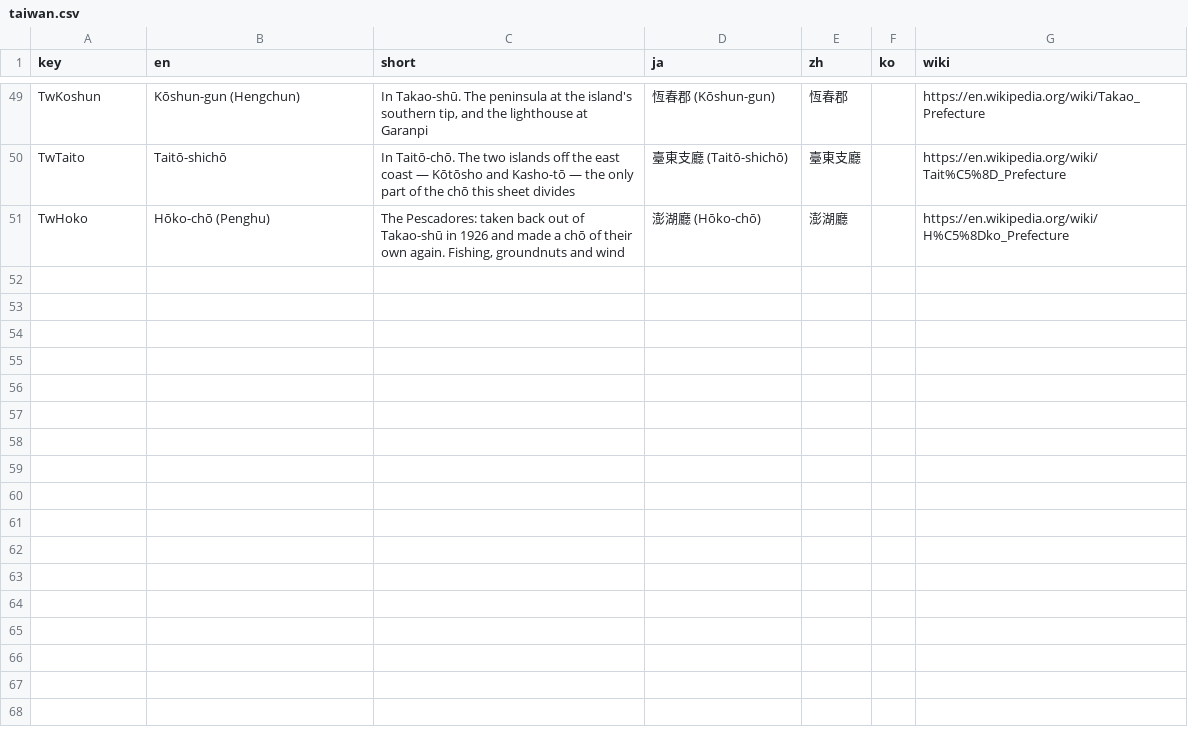
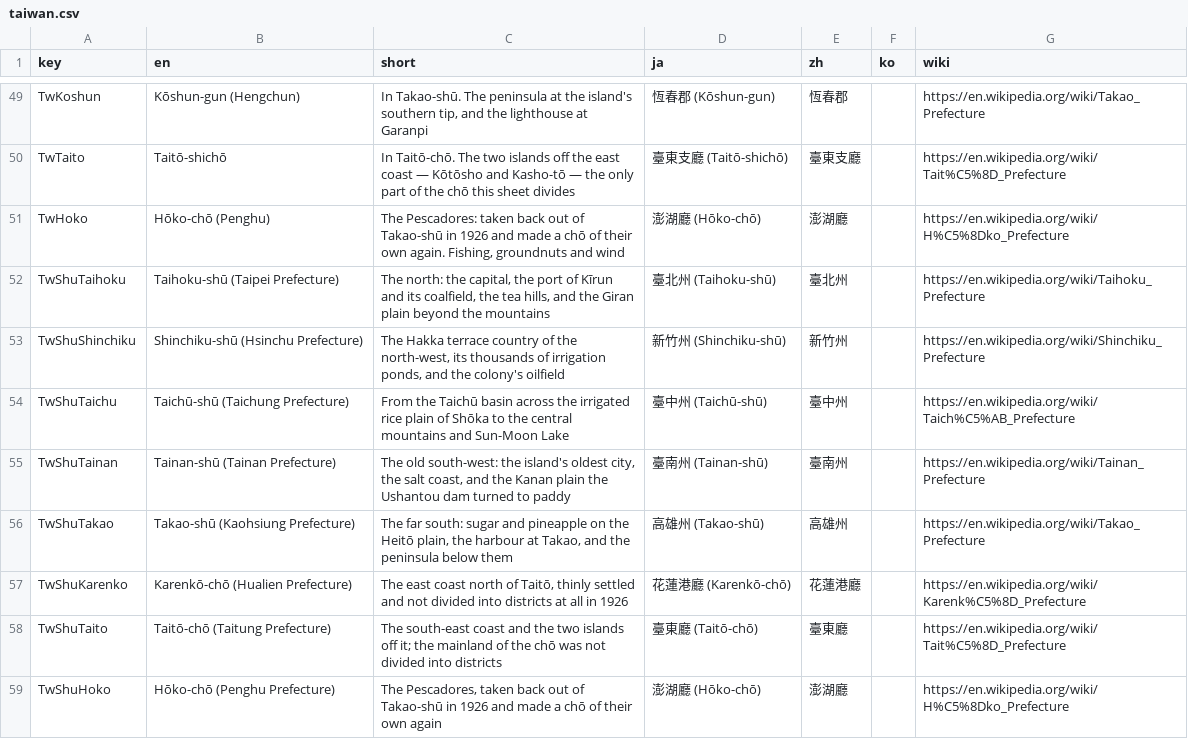
Before and after one commit to kmlawson/japanese-empire-student-map, a CSV file: texts/territories/sub-units/taiwan.csv, drawn as a sheet; only a part is shown, gaps mark what is left out; the diff names each change by its address in the sheet, - before the commit and + after, or states it on an @@ line.

Commit message:
Taiwan's two levels: a district points at its prefecture, and only prefectures are written
Two requests, and they are the same fact stated twice: a 郡 or a 市 is inside a
州 or a 廳, and the map did not know it.

Hovering Kagi-gun outlined Kagi-gun faintly and the whole of Taiwan strongly,
which answers neither question a reader is asking. Both levels are drawn now —
the prefecture as the main outline and the district picked out inside it.
Measured on the built map: the island is 51 units wide, the prefecture outline
14, the district 9, and the district's box sits inside the prefecture's. The
card and tooltip still name the district.

With Other on, the names layer wanted fifty district names across an island
fifty pixels wide — a smudge, and the placer would have kept an arbitrary
handful of them, which is worse than none. Seven prefecture names go on
instead, each in the middle of the ground its districts cover. Seven and not
eight because Karenkō-chō has no districts in this sheet and so no shapes to
hang a name on.

Both come off one attribute, data-parent, written at build time from the
districts file which already carried the 州廳 for the card. It is deliberately
not a cluster: a cluster is a scattered polity that replaces the territory when
a piece of it is pointed at, and it drags CLUSTER_HOME and foreignSub along
with it. This is a plain hierarchy that adds an outline. The eight prefectures
are records in their own right now, each with its article.

tools/test/taiwan.js is 12 new checks. 330 annotation checks and 148 map checks
pass.

```diff
--- a/texts/territories/sub-units/taiwan.csv
+++ b/texts/territories/sub-units/taiwan.csv
+row 52: TwShuTaihoku | Taihoku-shū (Taipei Prefecture) | The north: the capital, the port of Kīrun and its coalfield, the tea hills, and the Giran plain beyond the mountains | 臺北州 (Taihoku-shū) | 臺北州 |  | https://en.wikipedia.org/wiki/Taihoku_Prefecture
+row 53: TwShuShinchiku | Shinchiku-shū (Hsinchu Prefecture) | The Hakka terrace country of the north-west, its thousands of irrigation ponds, and the colony's oilfield | 新竹州 (Shinchiku-shū) | 新竹州 |  | https://en.wikipedia.org/wiki/Shinchiku_Prefecture
+row 54: TwShuTaichu | Taichū-shū (Taichung Prefecture) | From the Taichū basin across the irrigated rice plain of Shōka to the central mountains and Sun-Moon Lake | 臺中州 (Taichū-shū) | 臺中州 |  | https://en.wikipedia.org/wiki/Taich%C5%AB_Prefecture
+row 55: TwShuTainan | Tainan-shū (Tainan Prefecture) | The old south-west: the island's oldest city, the salt coast, and the Kanan plain the Ushantou dam turned to paddy | 臺南州 (Tainan-shū) | 臺南州 |  | https://en.wikipedia.org/wiki/Tainan_Prefecture
+row 56: TwShuTakao | Takao-shū (Kaohsiung Prefecture) | The far south: sugar and pineapple on the Heitō plain, the harbour at Takao, and the peninsula below them | 高雄州 (Takao-shū) | 高雄州 |  | https://en.wikipedia.org/wiki/Takao_Prefecture
+row 57: TwShuKarenko | Karenkō-chō (Hualien Prefecture) | The east coast north of Taitō, thinly settled and not divided into districts at all in 1926 | 花蓮港廳 (Karenkō-chō) | 花蓮港廳 |  | https://en.wikipedia.org/wiki/Karenk%C5%8D_Prefecture
+row 58: TwShuTaito | Taitō-chō (Taitung Prefecture) | The south-east coast and the two islands off it; the mainland of the chō was not divided into districts | 臺東廳 (Taitō-chō) | 臺東廳 |  | https://en.wikipedia.org/wiki/Tait%C5%8D_Prefecture
+row 59: TwShuHoko | Hōko-chō (Penghu Prefecture) | The Pescadores, taken back out of Takao-shū in 1926 and made a chō of their own again | 澎湖廳 (Hōko-chō) | 澎湖廳 |  | https://en.wikipedia.org/wiki/H%C5%8Dko_Prefecture
```
Also changed, not shown: 10 other files.
